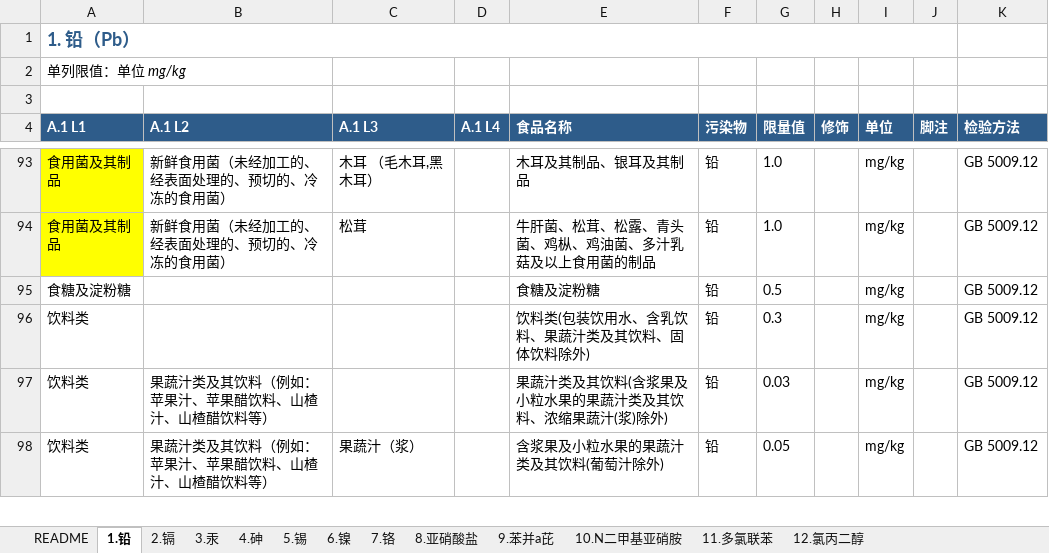
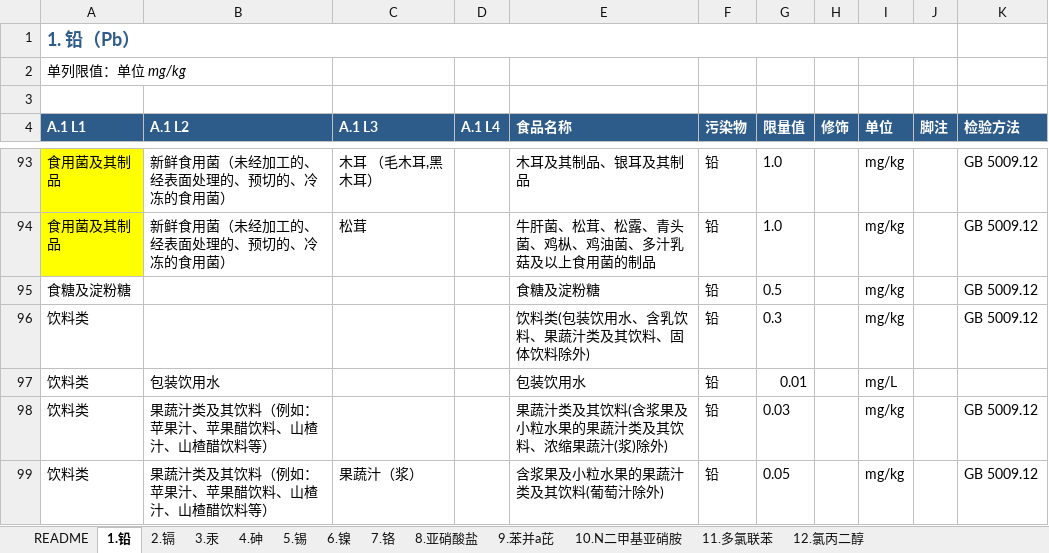
Before and after one commit to 5678Hub/jianyu, an Excel workbook: data/gb2762/_gb2762_2025_12项污染物_v6_synced.xlsx, sheet 1.铅, drawn as a sheet; only a part is shown, gaps mark what is left out; values as stored, in another font and other column widths than the file's, no borders; the diff names each change by its address in the sheet, - before the commit and + after, or states it on an @@ line.

Commit message:
fix: v66 1.铅 添加 包装饮用水 0.01 mg/L 缺失行
用户反馈: '包装饮用水当中是不是差了铅？查一下PDF，不要再漏项了。'

PDF 表 1 铅 原文:
  饮料类(包装饮用水、含乳饮料、果蔬汁类及其饮料、固体饮料除外)    0.3
  包装饮用水    0.01 mg/L         ← 之前漏了
  含乳饮料    0.05
  果蔬汁类及其饮料[...]
  ...

xlsx 现状:
- 2.镉 表有 包装饮用水 0.005 mg/L (饮用天然矿泉水除外) ✓
- 4.砷 表有 包装饮用水 0.01 mg/L ✓
- 8.亚硝酸盐表有 包装饮用水 0.1 mg/L (饮用天然矿泉水除外) ✓
- 1.铅 表只有 饮料类通类项 0.3 (food 排除包装饮用水),没有独立 包装饮用水 行 ✗

修复:
在 1.铅 表 row 97 插入新行:
  L1=饮料类, L2=包装饮用水, food=包装饮用水, 铅, 0.01, mg/L

verify_idx 验证:
- L2 包装饮用水 idx: 7 条 (铅/镉/镉天然矿泉水/总汞天然矿泉水/总砷/亚硝酸盐/亚硝酸盐天然矿泉水)
- L3 饮用天然矿泉水 idx: 3 条 (镉/总汞/亚硝酸盐) — 继承 L2 通类项后详情页会显示铅 0.01

sync 输出:
- 表 1 铅: 102 → 103 items
- jianyu-offline.html 表 1: 99 → 100 items

bump CACHE_BUST v65 → v66 (sw.js + gb2762.html 4处)

```diff
--- a/data/gb2762/_gb2762_2025_12项污染物_v6_synced.xlsx (sheet 1.铅)
+++ b/data/gb2762/_gb2762_2025_12项污染物_v6_synced.xlsx (sheet 1.铅)
+row 97: 饮料类 | 包装饮用水 |  |  | 包装饮用水 | 铅 | 0.01 |  | mg/L
```
Also changed, not shown: 3 other files.
